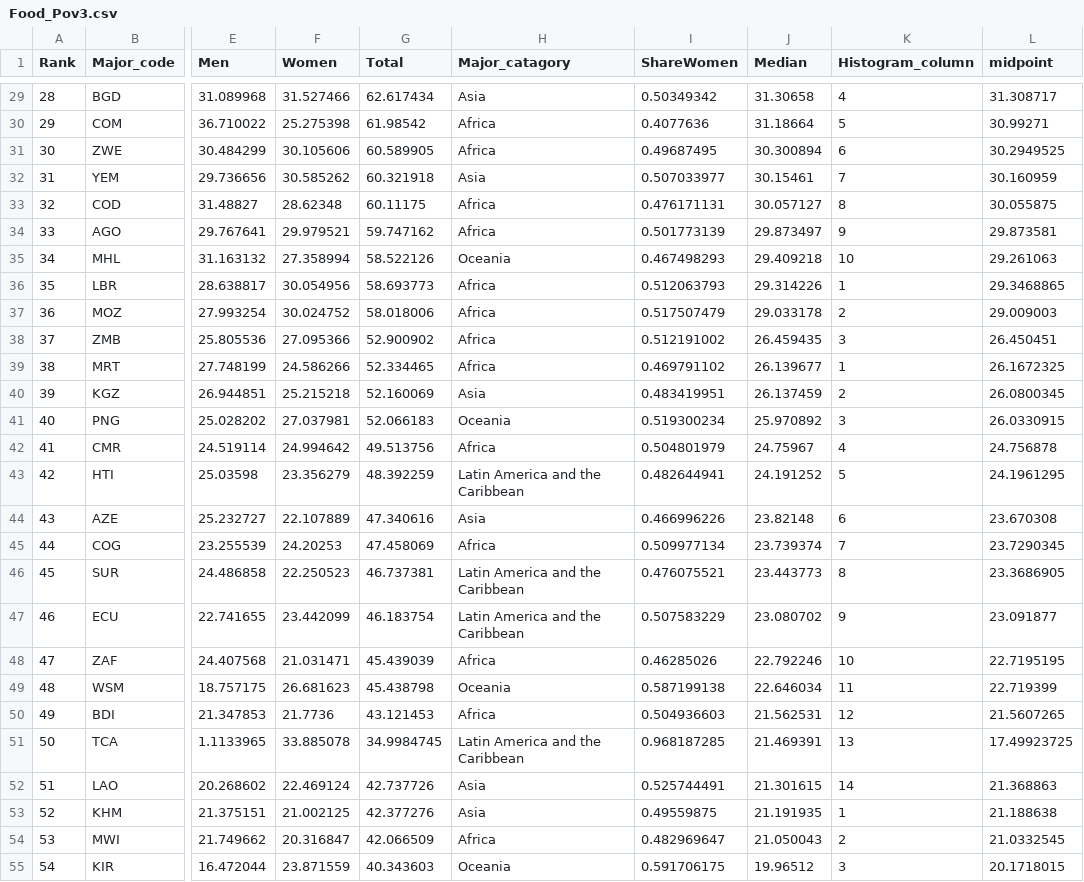
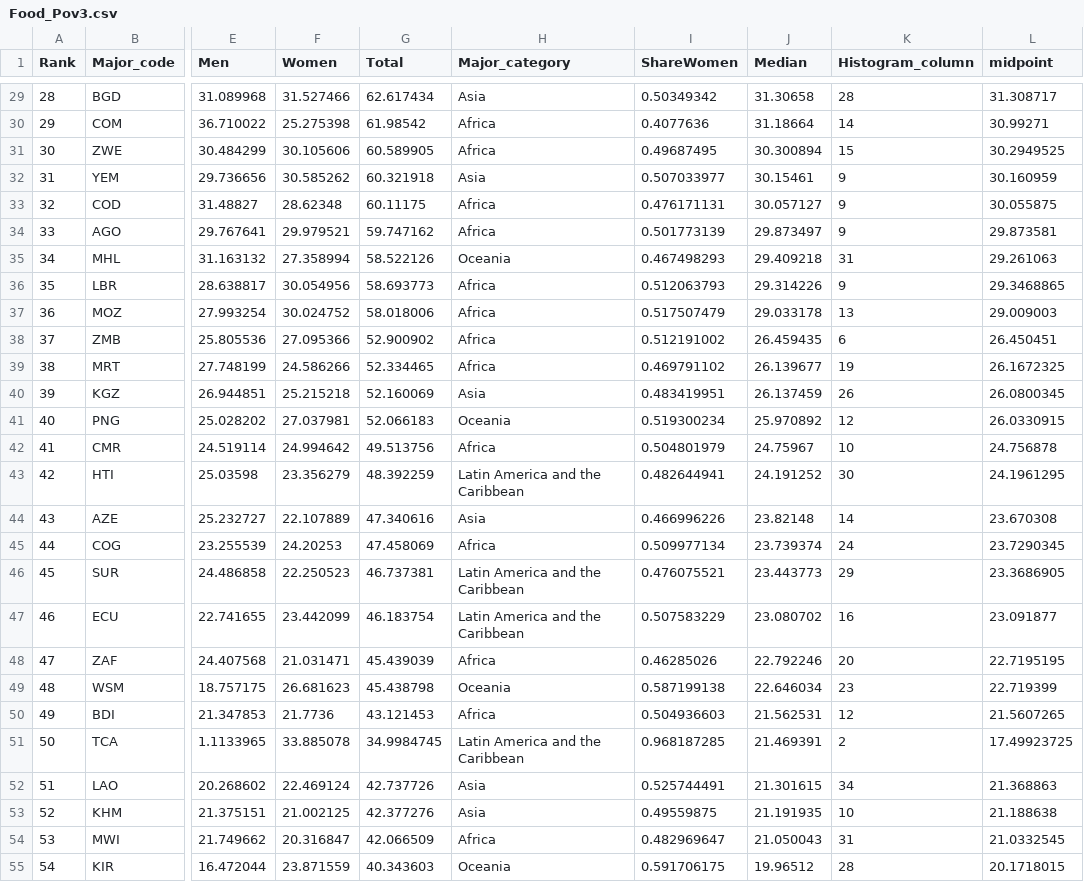
Before and after one commit to ayagh-official/dataviz, a CSV file: data/Food_Pov3.csv, drawn as a sheet; only a part is shown, gaps mark what is left out; the diff covers the shown part only; the diff names each change by its address in the sheet, - before the commit and + after, or states it on an @@ line.

```diff
--- a/data/Food_Pov3.csv
+++ b/data/Food_Pov3.csv
-H1: Major_catagory
+H1: Major_category
-K29 (Histogram_column): 4
+K29 (Histogram_column): 28
-K30 (Histogram_column): 5
+K30 (Histogram_column): 14
-K31 (Histogram_column): 6
+K31 (Histogram_column): 15
-K32 (Histogram_column): 7
+K32 (Histogram_column): 9
-K33 (Histogram_column): 8
+K33 (Histogram_column): 9
-K35 (Histogram_column): 10
+K35 (Histogram_column): 31
-K36 (Histogram_column): 1
+K36 (Histogram_column): 9
-K37 (Histogram_column): 2
+K37 (Histogram_column): 13
-K38 (Histogram_column): 3
+K38 (Histogram_column): 6
-K39 (Histogram_column): 1
+K39 (Histogram_column): 19
-K40 (Histogram_column): 2
+K40 (Histogram_column): 26
-K41 (Histogram_column): 3
+K41 (Histogram_column): 12
-K42 (Histogram_column): 4
+K42 (Histogram_column): 10
-K43 (Histogram_column): 5
+K43 (Histogram_column): 30
-K44 (Histogram_column): 6
+K44 (Histogram_column): 14
-K45 (Histogram_column): 7
+K45 (Histogram_column): 24
-K46 (Histogram_column): 8
+K46 (Histogram_column): 29
-K47 (Histogram_column): 9
+K47 (Histogram_column): 16
-K48 (Histogram_column): 10
+K48 (Histogram_column): 20
-K49 (Histogram_column): 11
+K49 (Histogram_column): 23
-K51 (Histogram_column): 13
+K51 (Histogram_column): 2
-K52 (Histogram_column): 14
+K52 (Histogram_column): 34
-K53 (Histogram_column): 1
+K53 (Histogram_column): 10
-K54 (Histogram_column): 2
+K54 (Histogram_column): 31
-K55 (Histogram_column): 3
+K55 (Histogram_column): 28
```
Also changed, not shown: 76 edited cells elsewhere in this file.
